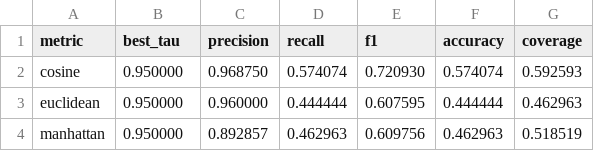
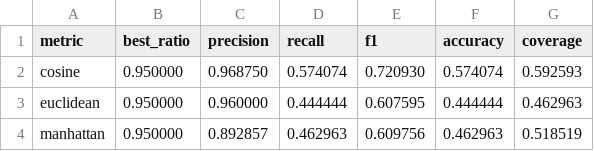
Before and after one commit to ferritti/Experiments, a CSV file: experiments_out/csv_files/best_summary.csv, drawn as a sheet.

Commit message:
Update metric terminology from 'tau' to 'ratio' in CSV files and scripts

```diff
--- a/experiments_out/csv_files/best_summary.csv
+++ b/experiments_out/csv_files/best_summary.csv
@@ -1,2 +1,2 @@
-metric,best_tau,precision,recall,f1,accuracy,coverage
+metric,best_ratio,precision,recall,f1,accuracy,coverage
 cosine,0.950000,0.968750,0.574074,0.720930,0.574074,0.592593
```
Also changed, not shown: experiments_out/csv_files/results_cosine.csv, experiments_out/csv_files/results_euclidean.csv, 5 other files.
